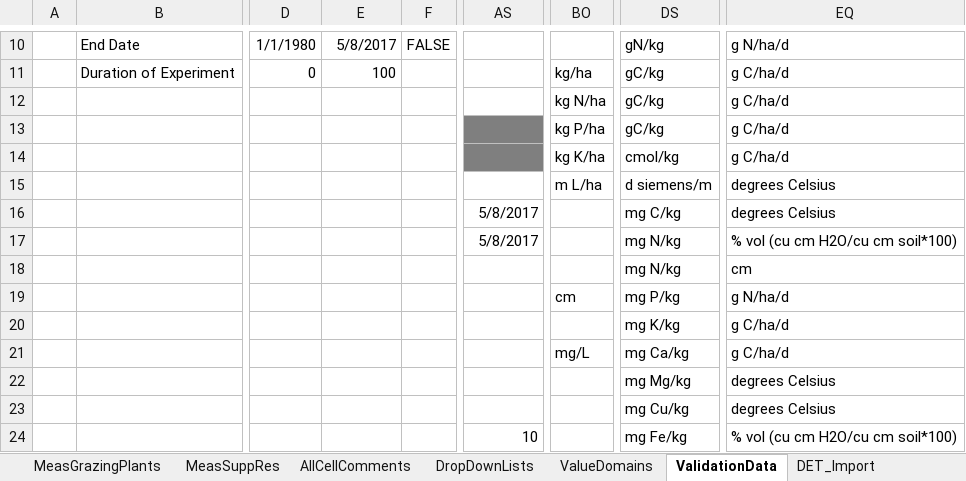
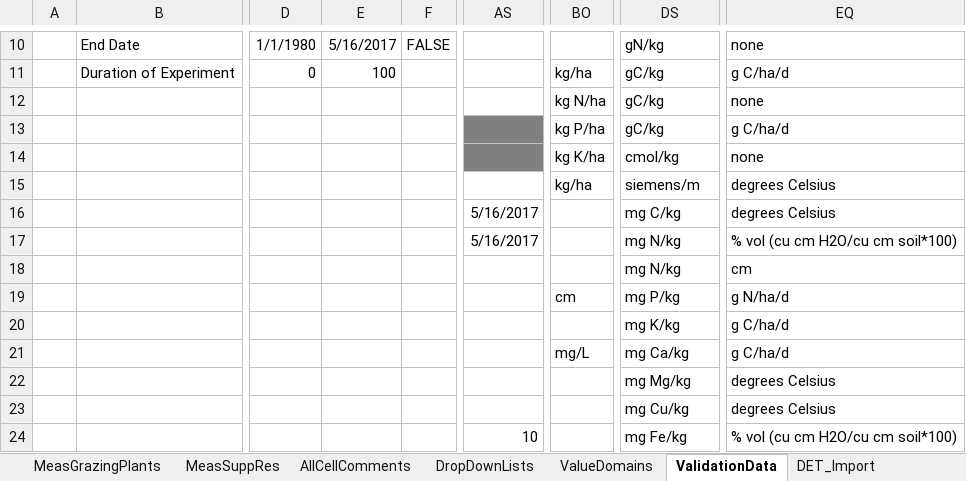
Before and after one commit to ARS-PDI/agcros-det, an Excel workbook: DET_GRACEnet_REAP.xlsm, sheet ValidationData, drawn as a sheet; only a part is shown, gaps mark what is left out; values as stored, in another font and other column widths than the file's, no borders; the diff covers the shown part only; the diff names each change by its address in the sheet, - before the commit and + after, or states it on an @@ line.

```diff
--- a/DET_GRACEnet_REAP.xlsm (sheet ValidationData)
+++ b/DET_GRACEnet_REAP.xlsm (sheet ValidationData)
-E10: 5/8/2017
+E10: 5/16/2017
-EQ10: g N/ha/d
+EQ10: none
-EQ12: g C/ha/d
+EQ12: none
-EQ14: g C/ha/d
+EQ14: none
-BO15: m L/ha
+BO15: kg/ha
-DS15: d siemens/m
+DS15: siemens/m
-AS16:AS17: 5/8/2017
+AS16:AS17: 5/16/2017
```
Also changed, not shown: 37 edited cells elsewhere in this sheet, sheet DropDownLists, sheet ValueDomains, sheet Instructions, sheet MeasSoilChem, formulas that keep their value, charts or pictures.
